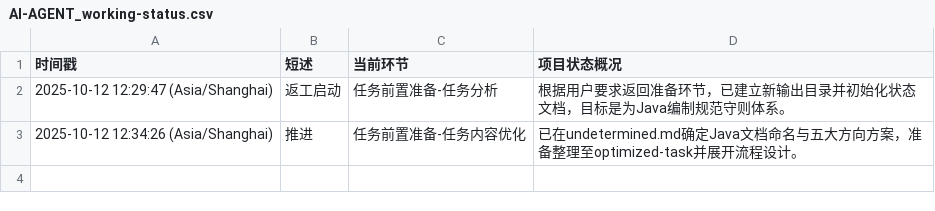
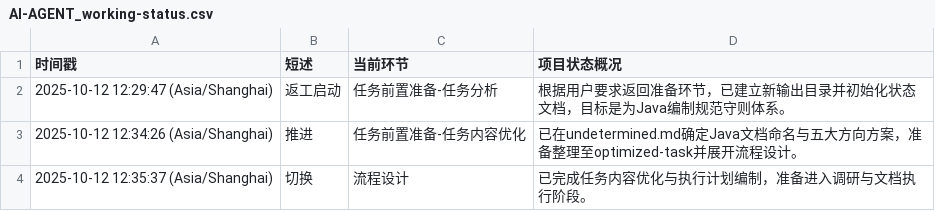
Before and after one commit to Onlykrizz/prompt-for-code, a CSV file: ai-agent-output/2025-10-12T12-28-29_UTC+8_筹备爪哇语言规范守则/AI-AGENT_working-status.csv, drawn as a sheet; the diff names each change by its address in the sheet, - before the commit and + after, or states it on an @@ line.

Commit message:
chore: 转入Java守则流程设计阶段

```diff
--- a/ai-agent-output/2025-10-12T12-28-29_UTC+8_筹备爪哇语言规范守则/AI-AGENT_working-status.csv
+++ b/ai-agent-output/2025-10-12T12-28-29_UTC+8_筹备爪哇语言规范守则/AI-AGENT_working-status.csv
+row 4: 2025-10-12 12:35:37 (Asia/Shanghai) | 切换 | 流程设计 | 已完成任务内容优化与执行计划编制，准备进入调研与文档执行阶段。
```
